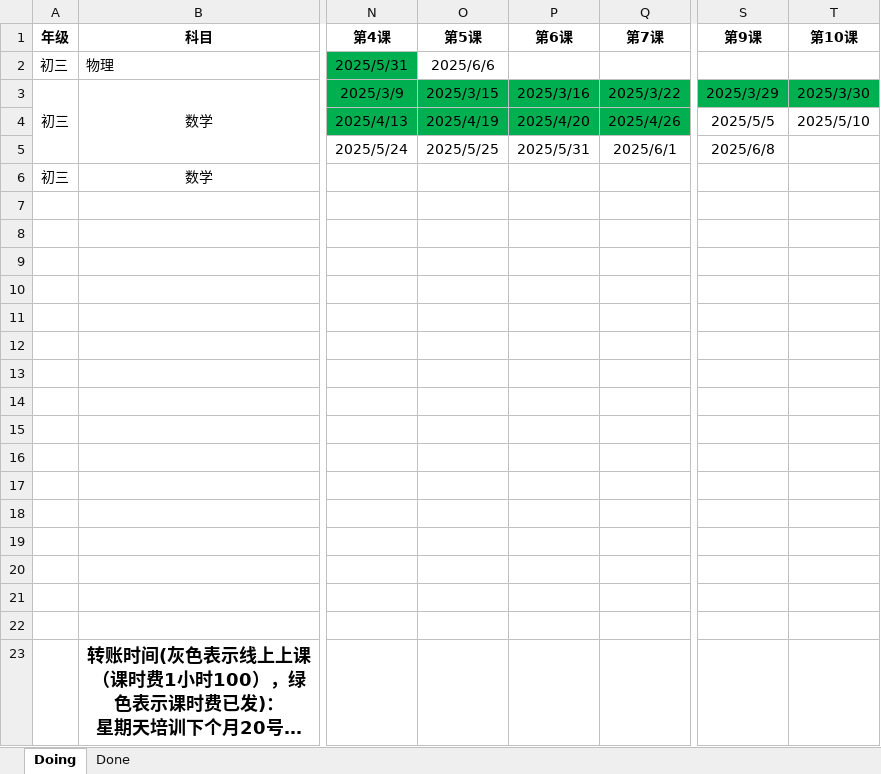
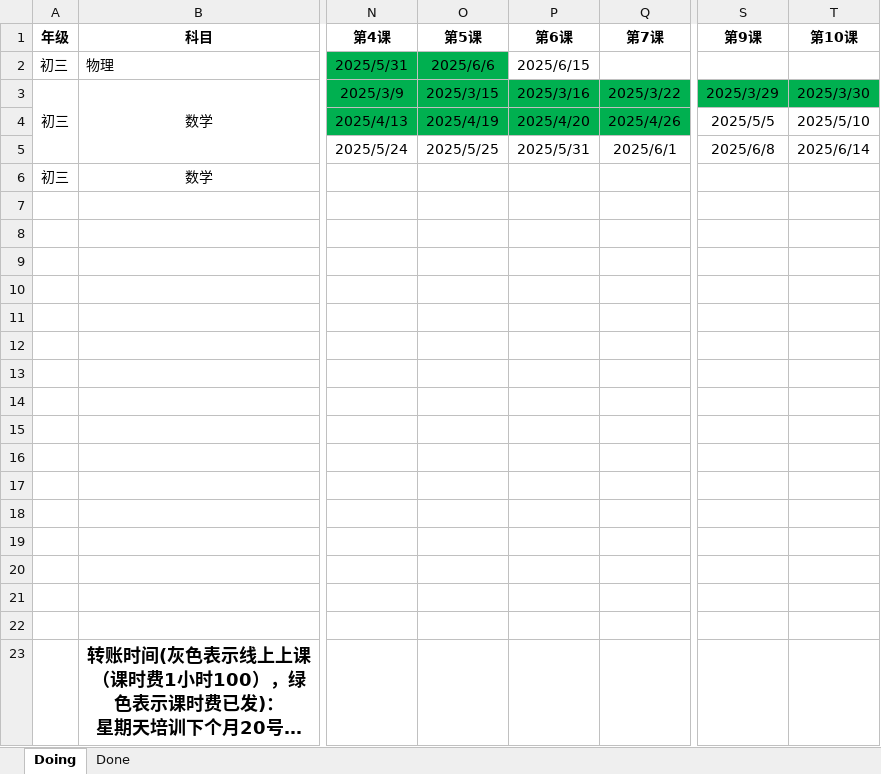
Before and after one commit to think2times/Fastrack, an Excel workbook: Sideline/家教带课记录.xlsx, sheet Doing, drawn as a sheet; only a part is shown, gaps mark what is left out; long unchanged cells end in …; values as stored, in another font and other column widths than the file's, no borders; the diff names each change by its address in the sheet, - before the commit and + after, or states it on an @@ line.

Commit message:
update tutor records

```diff
--- a/Sideline/家教带课记录.xlsx (sheet Doing)
+++ b/Sideline/家教带课记录.xlsx (sheet Doing)
-O2 fill: none
+O2 fill: #00B050
-P2 (第6课): (empty)
+P2 (第6课): 2025/6/15
-T5 (第10课): (empty)
+T5 (第10课): 2025/6/14
```
